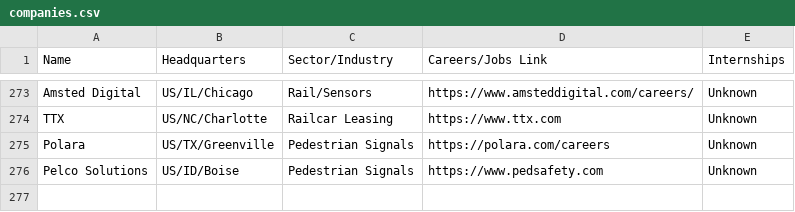
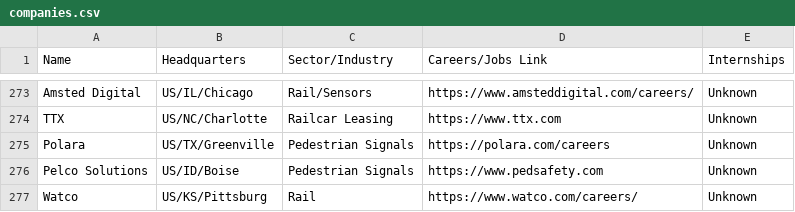
Before and after one commit to davidbailey/tum, a CSV file: companies.csv, drawn as a sheet; only a part is shown, gaps mark what is left out; the diff names each change by its address in the sheet, - before the commit and + after, or states it on an @@ line.

Commit message:
Update companies.csv

```diff
--- a/companies.csv
+++ b/companies.csv
+row 277: Watco | US/KS/Pittsburg | Rail | https://www.watco.com/careers/ | Unknown
```
